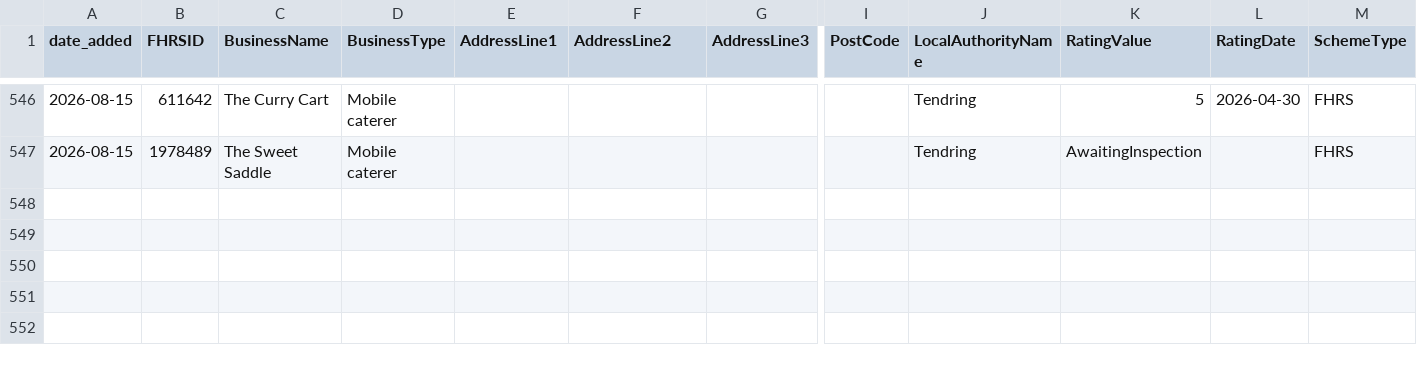
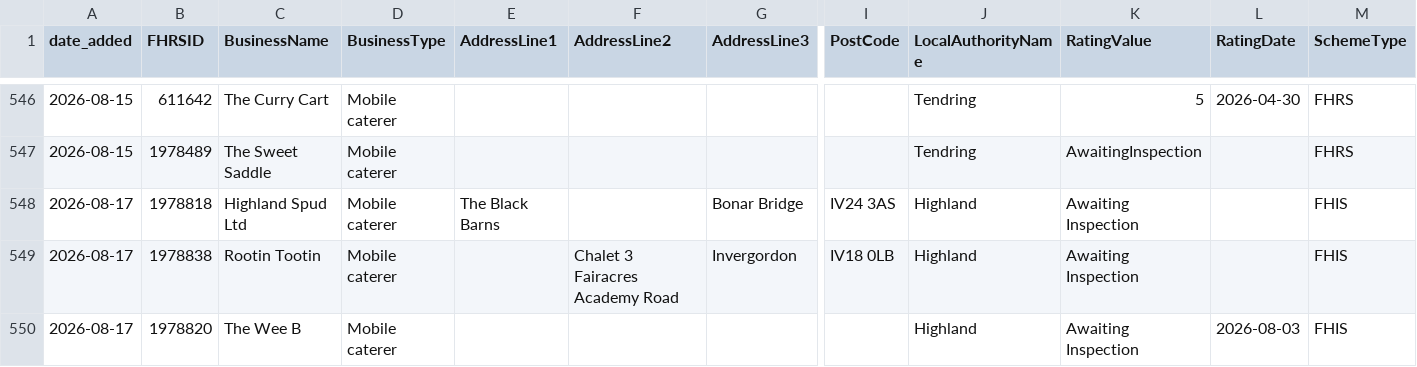
Before and after one commit to AP-Dev-Tools/independent-food-business-pulse, a CSV file: data/cumulative/MOBILE/2026-08.csv, drawn as a sheet; only a part is shown, gaps mark what is left out; rows hold the shown columns only; the diff names each change by its address in the sheet, - before the commit and + after, or states it on an @@ line.

```diff
--- a/data/cumulative/MOBILE/2026-08.csv
+++ b/data/cumulative/MOBILE/2026-08.csv
+row 548: 2026-08-17 | 1978818 | Highland Spud Ltd | Mobile caterer | The Black Barns |  | Bonar Bridge | IV24 3AS | Highland | Awaiting Inspection |  | FHIS
+row 549: 2026-08-17 | 1978838 | Rootin Tootin | Mobile caterer |  | Chalet 3 Fairacres Academy Road | Invergordon | IV18 0LB | Highland | Awaiting Inspection |  | FHIS
+row 550: 2026-08-17 | 1978820 | The Wee B | Mobile caterer |  |  |  |  | Highland | Awaiting Inspection | 2026-08-03 | FHIS
```
Also changed, not shown: data/cumulative/HOTEL/2026-08.csv, data/cumulative/PUB_BAR/2026-08.csv, 11 other files.
